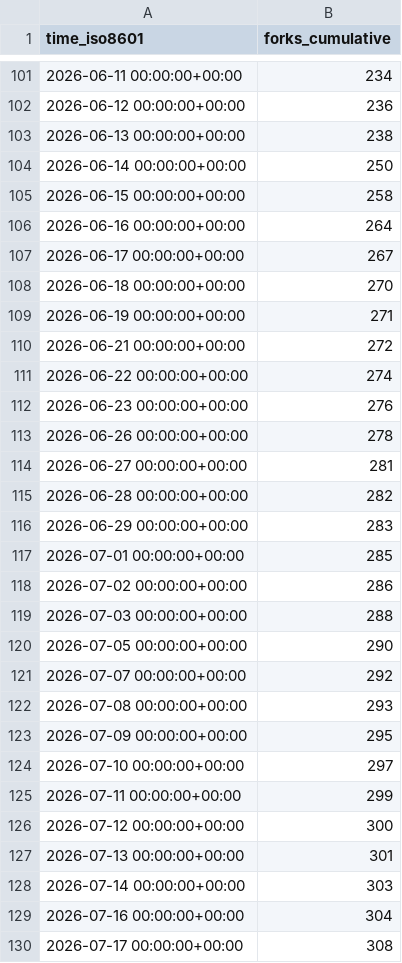
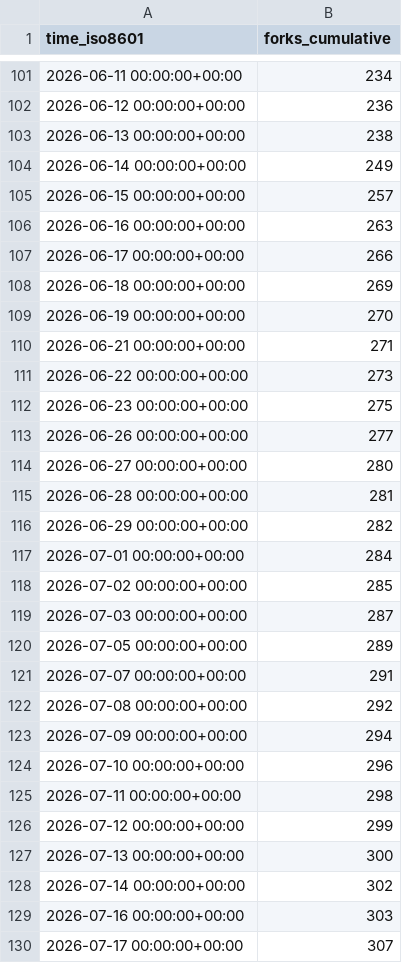
Before and after one commit to James-Jennison/Goo-Buddy, a CSV file: maziggy/bambuddy/ghrs-data/forks.csv, drawn as a sheet; only a part is shown, gaps mark what is left out; the diff covers the shown part only.

```diff
--- a/maziggy/bambuddy/ghrs-data/forks.csv
+++ b/maziggy/bambuddy/ghrs-data/forks.csv
@@ -103,28 +103,28 @@ time_iso8601,forks_cumulative
 2026-06-13 00:00:00+00:00,238
-2026-06-14 00:00:00+00:00,250
-2026-06-15 00:00:00+00:00,258
-2026-06-16 00:00:00+00:00,264
-2026-06-17 00:00:00+00:00,267
-2026-06-18 00:00:00+00:00,270
-2026-06-19 00:00:00+00:00,271
-2026-06-21 00:00:00+00:00,272
-2026-06-22 00:00:00+00:00,274
-2026-06-23 00:00:00+00:00,276
-2026-06-26 00:00:00+00:00,278
-2026-06-27 00:00:00+00:00,281
-2026-06-28 00:00:00+00:00,282
-2026-06-29 00:00:00+00:00,283
-2026-07-01 00:00:00+00:00,285
-2026-07-02 00:00:00+00:00,286
-2026-07-03 00:00:00+00:00,288
-2026-07-05 00:00:00+00:00,290
-2026-07-07 00:00:00+00:00,292
-2026-07-08 00:00:00+00:00,293
-2026-07-09 00:00:00+00:00,295
-2026-07-10 00:00:00+00:00,297
-2026-07-11 00:00:00+00:00,299
-2026-07-12 00:00:00+00:00,300
-2026-07-13 00:00:00+00:00,301
-2026-07-14 00:00:00+00:00,303
-2026-07-16 00:00:00+00:00,304
-2026-07-17 00:00:00+00:00,308
+2026-06-14 00:00:00+00:00,249
+2026-06-15 00:00:00+00:00,257
+2026-06-16 00:00:00+00:00,263
+2026-06-17 00:00:00+00:00,266
+2026-06-18 00:00:00+00:00,269
+2026-06-19 00:00:00+00:00,270
+2026-06-21 00:00:00+00:00,271
+2026-06-22 00:00:00+00:00,273
+2026-06-23 00:00:00+00:00,275
+2026-06-26 00:00:00+00:00,277
+2026-06-27 00:00:00+00:00,280
+2026-06-28 00:00:00+00:00,281
+2026-06-29 00:00:00+00:00,282
+2026-07-01 00:00:00+00:00,284
+2026-07-02 00:00:00+00:00,285
+2026-07-03 00:00:00+00:00,287
+2026-07-05 00:00:00+00:00,289
+2026-07-07 00:00:00+00:00,291
+2026-07-08 00:00:00+00:00,292
+2026-07-09 00:00:00+00:00,294
+2026-07-10 00:00:00+00:00,296
+2026-07-11 00:00:00+00:00,298
+2026-07-12 00:00:00+00:00,299
+2026-07-13 00:00:00+00:00,300
+2026-07-14 00:00:00+00:00,302
+2026-07-16 00:00:00+00:00,303
+2026-07-17 00:00:00+00:00,307
```
Also changed, not shown: 1 added row and 7 edited cells elsewhere in this file, maziggy/bambuddy/ghrs-data/stargazers.csv.
